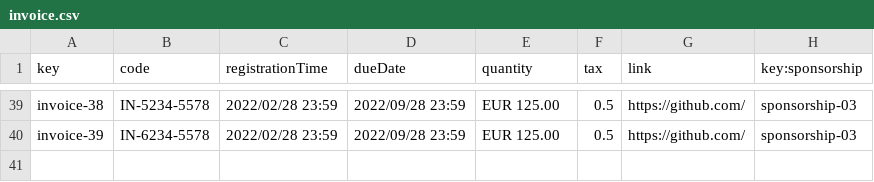
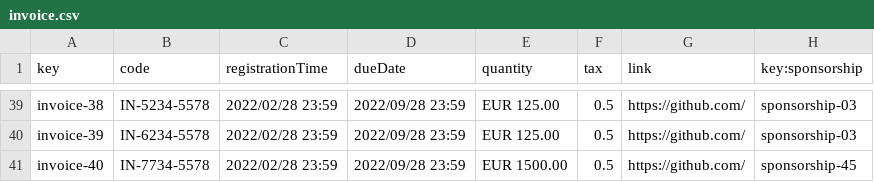
Before and after one commit to alvaroChico2408/Acme-SF-D04, a CSV file: src/main/webapp/WEB-INF/resources/sample-data/invoice.csv, drawn as a sheet; only a part is shown, gaps mark what is left out.

```diff
--- a/src/main/webapp/WEB-INF/resources/sample-data/invoice.csv
+++ b/src/main/webapp/WEB-INF/resources/sample-data/invoice.csv
@@ -40 +40,2 @@ invoice-38,IN-5234-5578,2022/02/28 23:59,2022/09/28 23:59,EUR 125.00,0.5,https:/
 invoice-39,IN-6234-5578,2022/02/28 23:59,2022/09/28 23:59,EUR 125.00,0.5,https://github.com/,sponsorship-03
+invoice-40,IN-7734-5578,2022/02/28 23:59,2022/09/28 23:59,EUR 1500.00,0.5,https://github.com/,sponsorship-45
```
Also changed, not shown: src/main/webapp/WEB-INF/resources/sample-data/sponsorship.csv, 1 other file.
